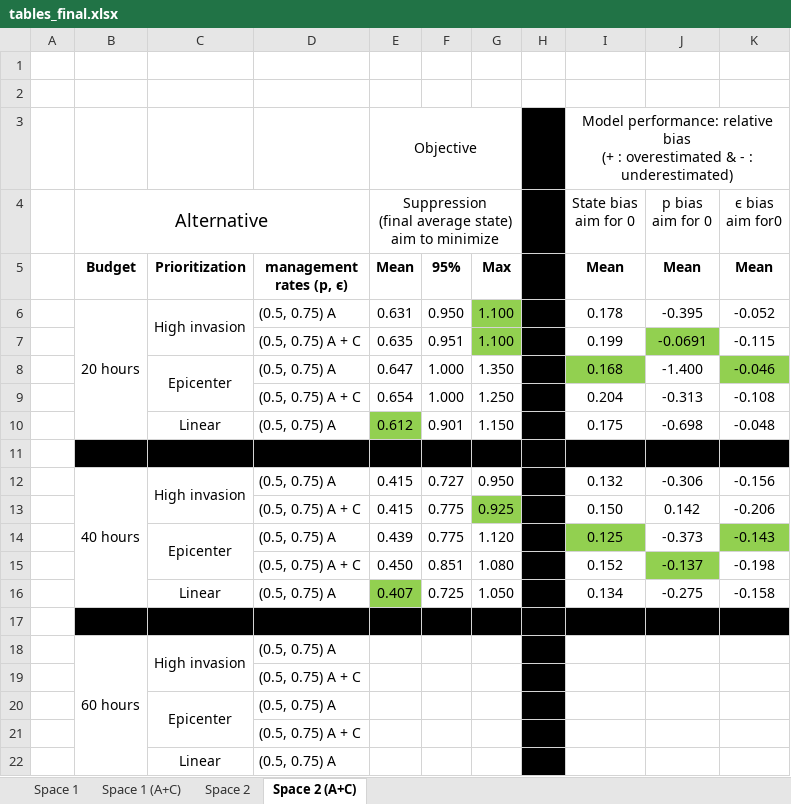
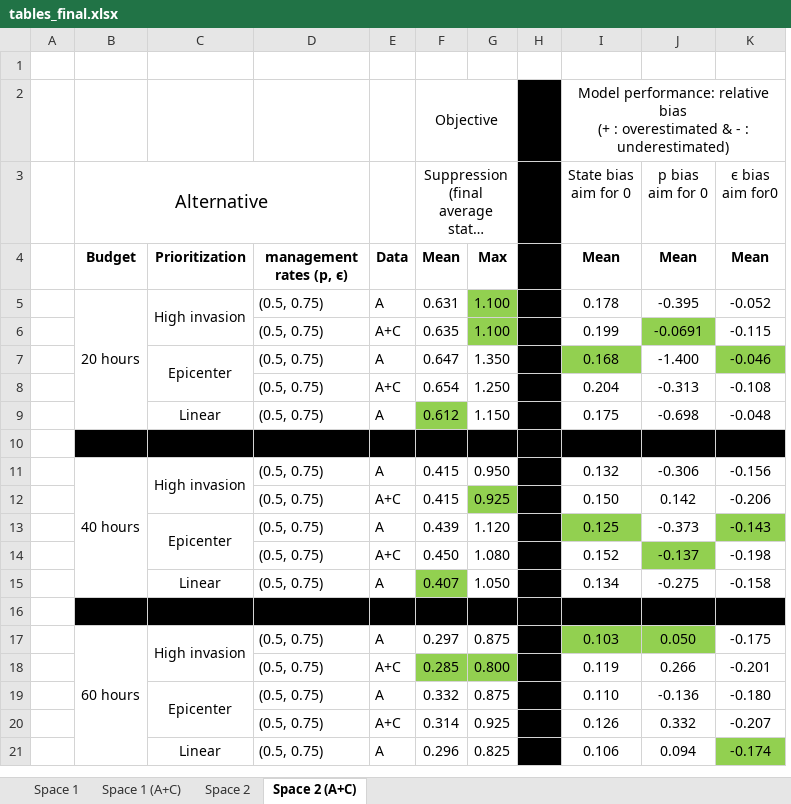
Before and after one commit to Quantitative-Conservation-Lab/Thompson_etal_InReview, an Excel workbook: tables_final.xlsx, sheet Space 2 (A+C), drawn as a sheet; long unchanged cells end in …; values as stored, in another font and other column widths than the file's, no borders; removed rows and columns are numbered as before the commit, all else as after; the diff names each change by its address in the sheet, - before the commit and + after, or states it on an @@ line.

```diff
--- a/tables_final.xlsx (sheet Space 2 (A+C))
+++ b/tables_final.xlsx (sheet Space 2 (A+C))
+column E, rows 4-15: Data | A | A+C | A | A+C | A |  | A | A+C | A | A+C | A
-column F, rows 5-16: 95% | 0.950 | 0.951 | 1.000 | 1.000 | 0.901 |  | 0.727 | 0.775 | 0.775 | 0.851 | 0.725
-row 1: (empty)
-D5: (0.5, 0.75) A
+D5: (0.5, 0.75)
-D6: (0.5, 0.75) A + C
+D6: (0.5, 0.75)
-D7: (0.5, 0.75) A
+D7: (0.5, 0.75)
-D8: (0.5, 0.75) A + C
+D8: (0.5, 0.75)
-D9: (0.5, 0.75) A
+D9: (0.5, 0.75)
-D11: (0.5, 0.75) A
+D11: (0.5, 0.75)
-D12: (0.5, 0.75) A + C
+D12: (0.5, 0.75)
-D13: (0.5, 0.75) A
+D13: (0.5, 0.75)
-D14: (0.5, 0.75) A + C
+D14: (0.5, 0.75)
-D15: (0.5, 0.75) A
+D15: (0.5, 0.75)
-row 18:  | 60 hours | High invasion | (0.5, 0.75) A
-row 19:  |  |  | (0.5, 0.75) A + C
-row 20:  |  | Epicenter | (0.5, 0.75) A
-row 21:  |  |  | (0.5, 0.75) A + C
-row 22:  |  | Linear | (0.5, 0.75) A
+row 17:  | 60 hours | High invasion | (0.5, 0.75) | A | 0.297 | 0.875 |  | 0.103 | 0.050 | -0.175
+row 18:  |  |  | (0.5, 0.75) | A+C | 0.285 | 0.800 |  | 0.119 | 0.266 | -0.201
+row 19:  |  | Epicenter | (0.5, 0.75) | A | 0.332 | 0.875 |  | 0.110 | -0.136 | -0.180
+row 20:  |  |  | (0.5, 0.75) | A+C | 0.314 | 0.925 |  | 0.126 | 0.332 | -0.207
+row 21:  |  | Linear | (0.5, 0.75) | A | 0.296 | 0.825 |  | 0.106 | 0.094 | -0.174
```
Also changed, not shown: sheet Space 2, sheet Space 1, sheet Space 1 (A+C), 7 other files.
